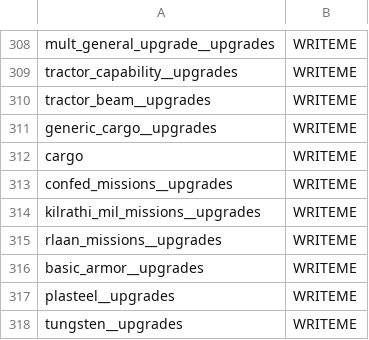
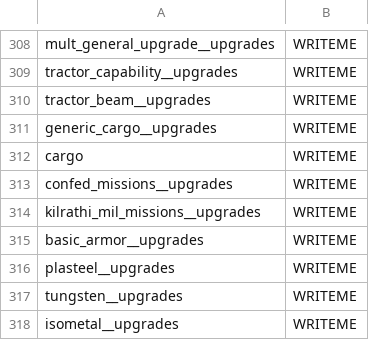
Before and after one commit to Wedge009/gemini-gold, a CSV file: units/units_description.csv, drawn as a sheet; only a part is shown, gaps mark what is left out; the shorter side is filled out with more unchanged rows; the diff names each change by its address in the sheet, - before the commit and + after, or states it on an @@ line.

```diff
--- a/units/units_description.csv
+++ b/units/units_description.csv
-row 315: rlaan_missions__upgrades | WRITEME
```
Also changed, not shown: units/units.csv, 12 other files.
